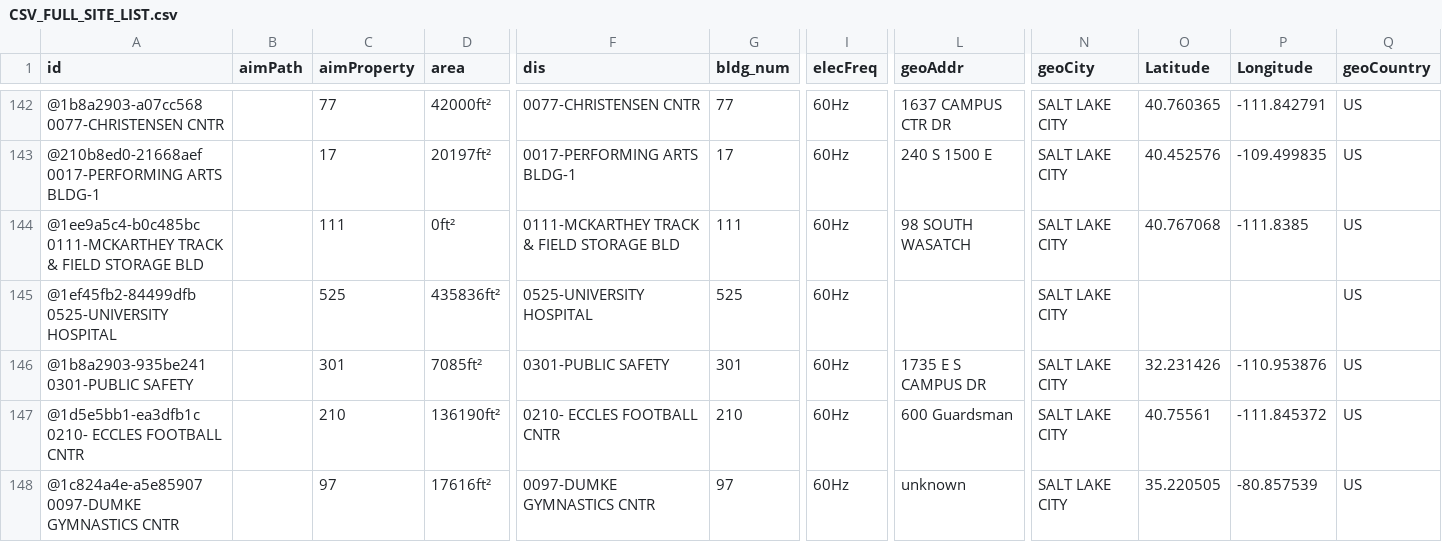
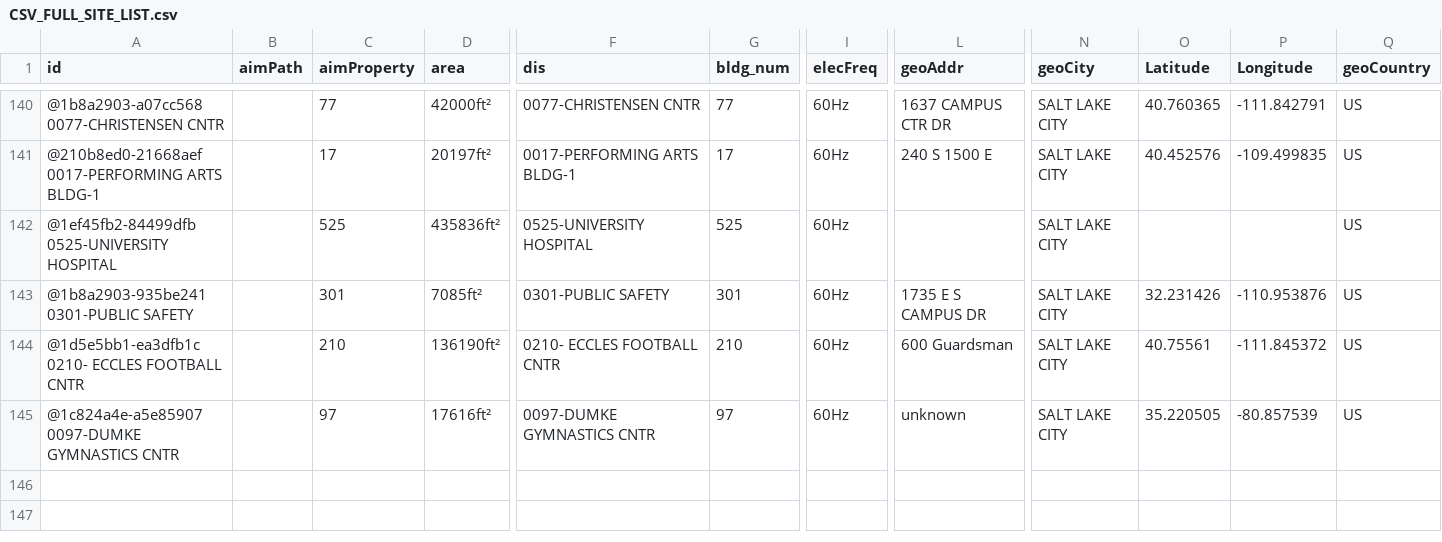
Before and after one commit to Abhilash0112/uofucampusenergyviz, a CSV file: Data_Viz_Project/data/Final_Static_DataSet/CSV_FULL_SITE_LIST.csv, drawn as a sheet; only a part is shown, gaps mark what is left out; rows hold the shown columns only; the diff covers the shown part only; the diff names each change by its address in the sheet, - before the commit and + after, or states it on an @@ line.

```diff
--- a/Data_Viz_Project/data/Final_Static_DataSet/CSV_FULL_SITE_LIST.csv
+++ b/Data_Viz_Project/data/Final_Static_DataSet/CSV_FULL_SITE_LIST.csv
-row 144: @1ee9a5c4-b0c485bc 0111-MCKARTHEY TRACK & FIELD STORAGE BLD |  | 111 | 0ft² | 0111-MCKARTHEY TRACK & FIELD STORAGE BLD | 111 | 60Hz | 98 SOUTH WASATCH | SALT LAKE CITY | 40.767068 | -111.8385 | US
```
Also changed, not shown: 4 removed rows and 1 edited cell elsewhere in this file.
